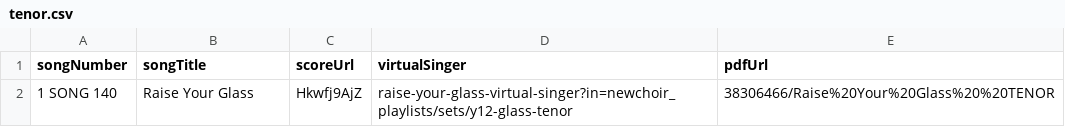
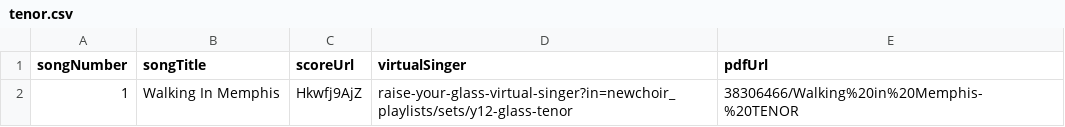
Before and after one commit to newchoir/newchoir.github.io, a CSV file: training/tenor.csv, drawn as a sheet; removed rows and columns are numbered as before the commit, all else as after; the diff names each change by its address in the sheet, - before the commit and + after, or states it on an @@ line.

Commit message:
Update tenor.csv

```diff
--- a/training/tenor.csv
+++ b/training/tenor.csv
-row 2: 1 SONG 140 | Raise Your Glass | Hkwfj9AjZ | raise-your-glass-virtual-singer?in=newchoir_playlists/sets/y12-glass-tenor | 38306466/Raise%20Your%20Glass%20%20TENOR
+row 2: 1 | Walking In Memphis | Hkwfj9AjZ | raise-your-glass-virtual-singer?in=newchoir_playlists/sets/y12-glass-tenor | 38306466/Walking%20in%20Memphis-%20TENOR
```
